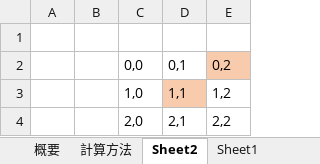
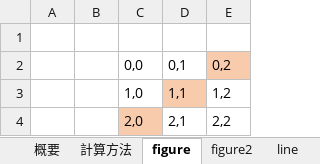
Before and after one commit to ahyaemon/super_libre_2, an Excel workbook: design/衝突判定.xlsx, sheet figure, drawn as a sheet; values as stored, in another font and other column widths than the file's, no borders; charts and pictures not drawn; the diff names each change by its address in the sheet, - before the commit and + after, or states it on an @@ line.

```diff
--- a/design/衝突判定.xlsx (sheet figure)
+++ b/design/衝突判定.xlsx (sheet figure)
-sheet tab: Sheet2
+sheet tab: figure
-sheet tab: Sheet1
+sheet tab: figure2
+sheet tab: line
-C4 fill: none
+C4 fill: #F8CBAD
```
Also changed, not shown: charts or pictures, 5 other files.
